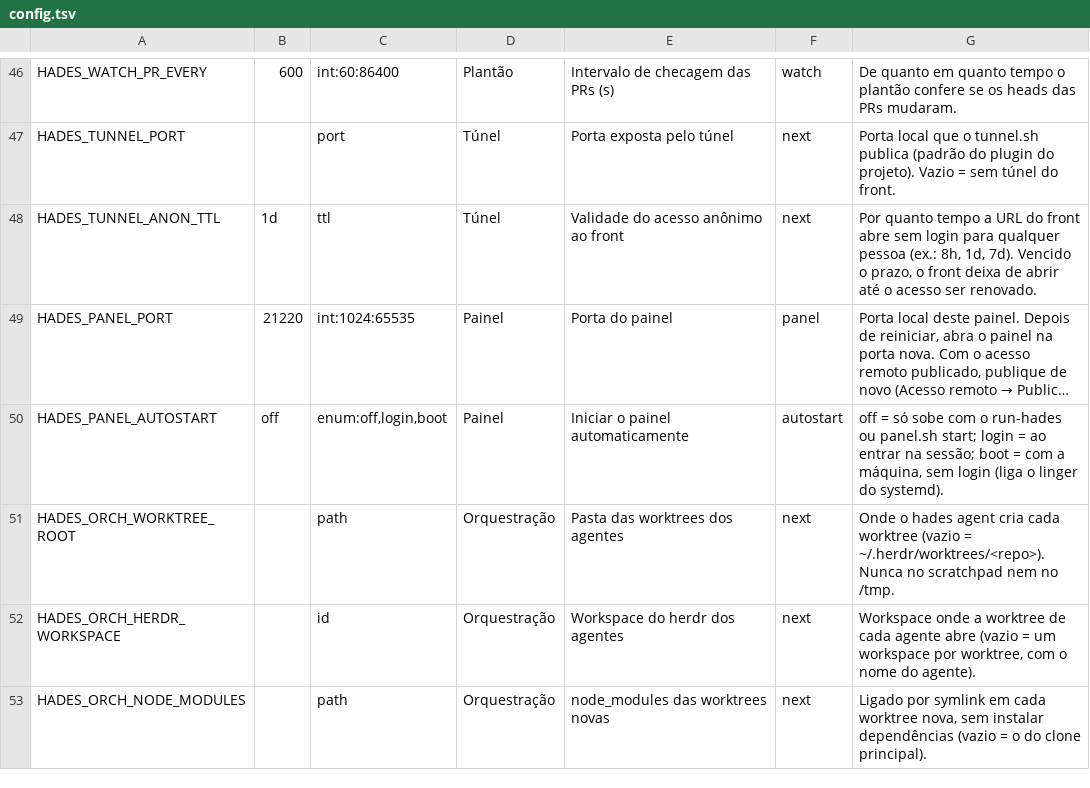
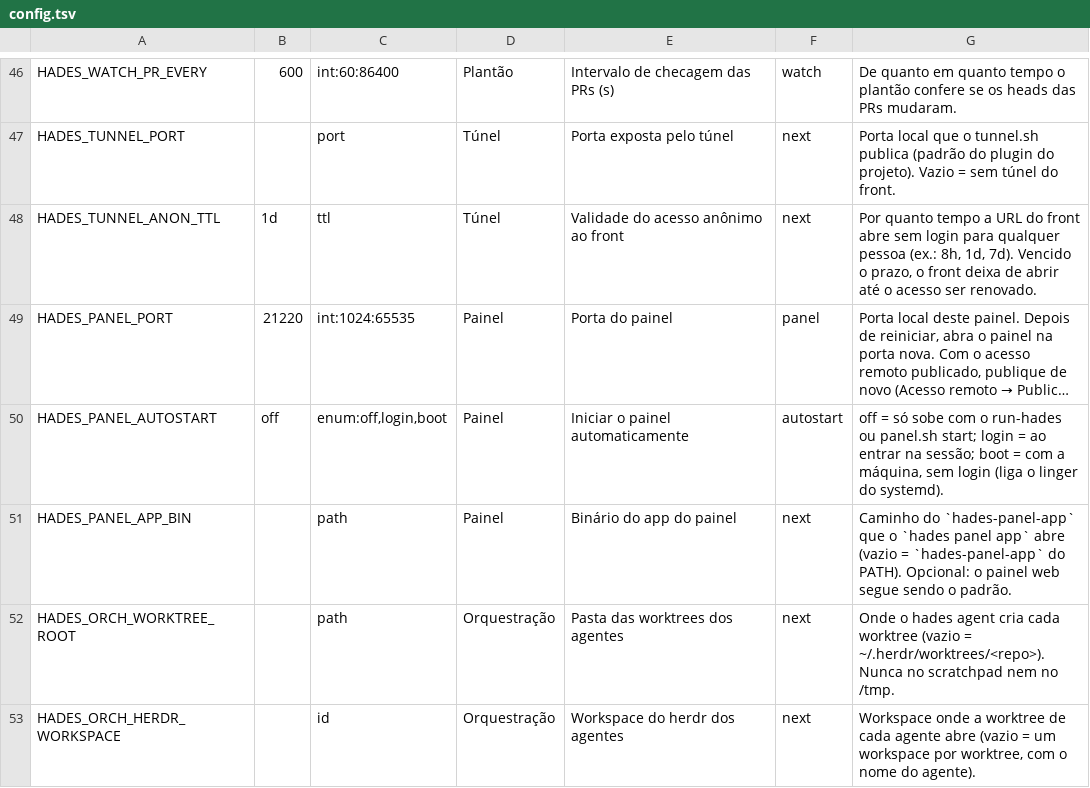
Before and after one commit to The-Hades-Organization/Hades-Skill, a TSV file: kit/config.tsv, drawn as a sheet; only a part is shown, gaps mark what is left out; the shorter side is filled out with more unchanged rows; long unchanged cells end in …; the diff names each change by its address in the sheet, - before the commit and + after, or states it on an @@ line.

Commit message:
feat: hades panel app abre o painel gpui
hades panel app abre o hades-panel-app (HADES_PANEL_APP_BIN ou PATH) desacoplado,
com HADES_DATA e o projeto atual; sem binário sai 69 com o comando de instalação.
O doctor mostra o app como opcional, com a versão.

```diff
--- a/kit/config.tsv
+++ b/kit/config.tsv
+row 51: HADES_PANEL_APP_BIN |  | path | Painel | Binário do app do painel | next | Caminho do `hades-panel-app` que o `hades panel app` abre (vazio = `hades-panel-app` do PATH). Opcional: o painel web segue sendo o padrão.
```
Also changed, not shown: 10 other files.
